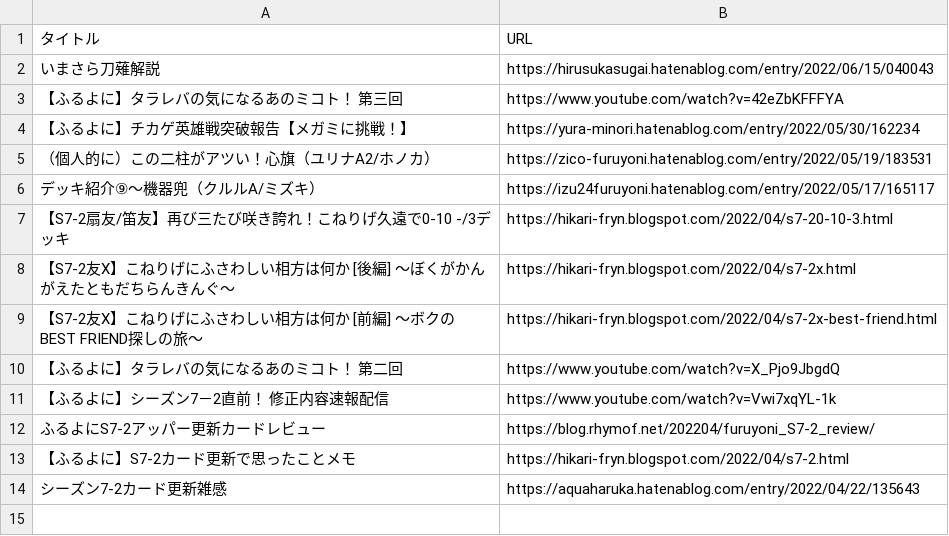
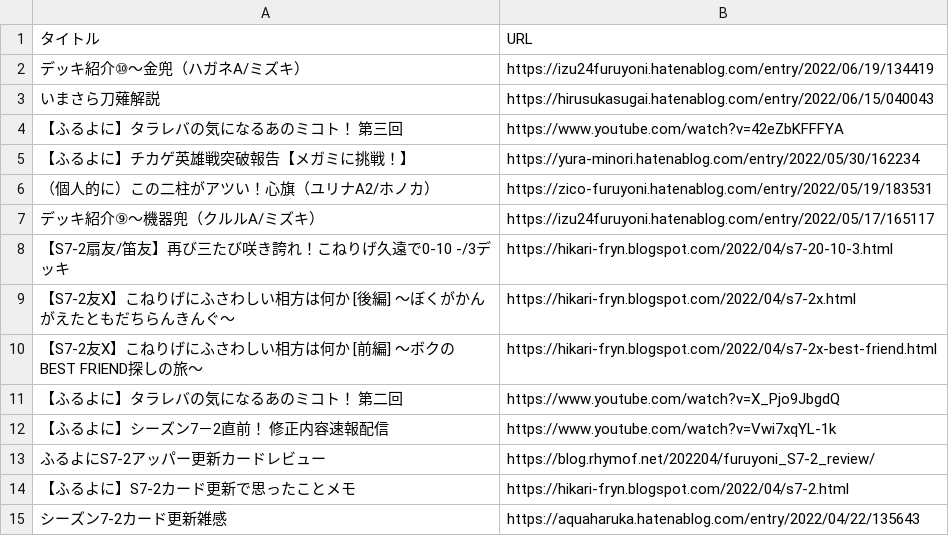
Before and after one commit to rhymof/furuyoni-post-list, a CSV file: S7-2.csv, drawn as a sheet; the diff names each change by its address in the sheet, - before the commit and + after, or states it on an @@ line.

Commit message:
金兜 https://izu24furuyoni.hatenablog.com/entry/2022/06/19/134419

```diff
--- a/S7-2.csv
+++ b/S7-2.csv
+row 2: デッキ紹介⑩〜金兜（ハガネA/ミズキ） | https://izu24furuyoni.hatenablog.com/entry/2022/06/19/134419
```
